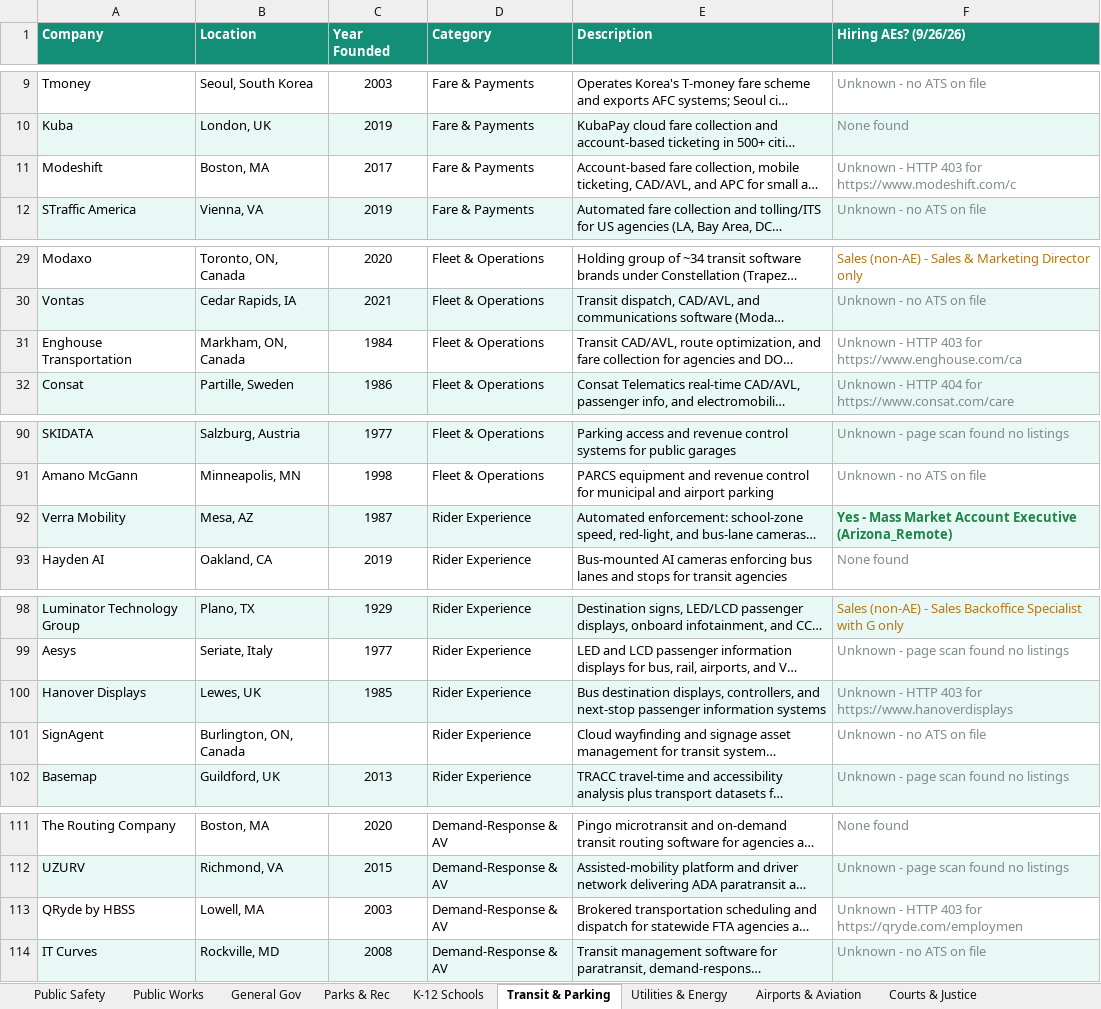
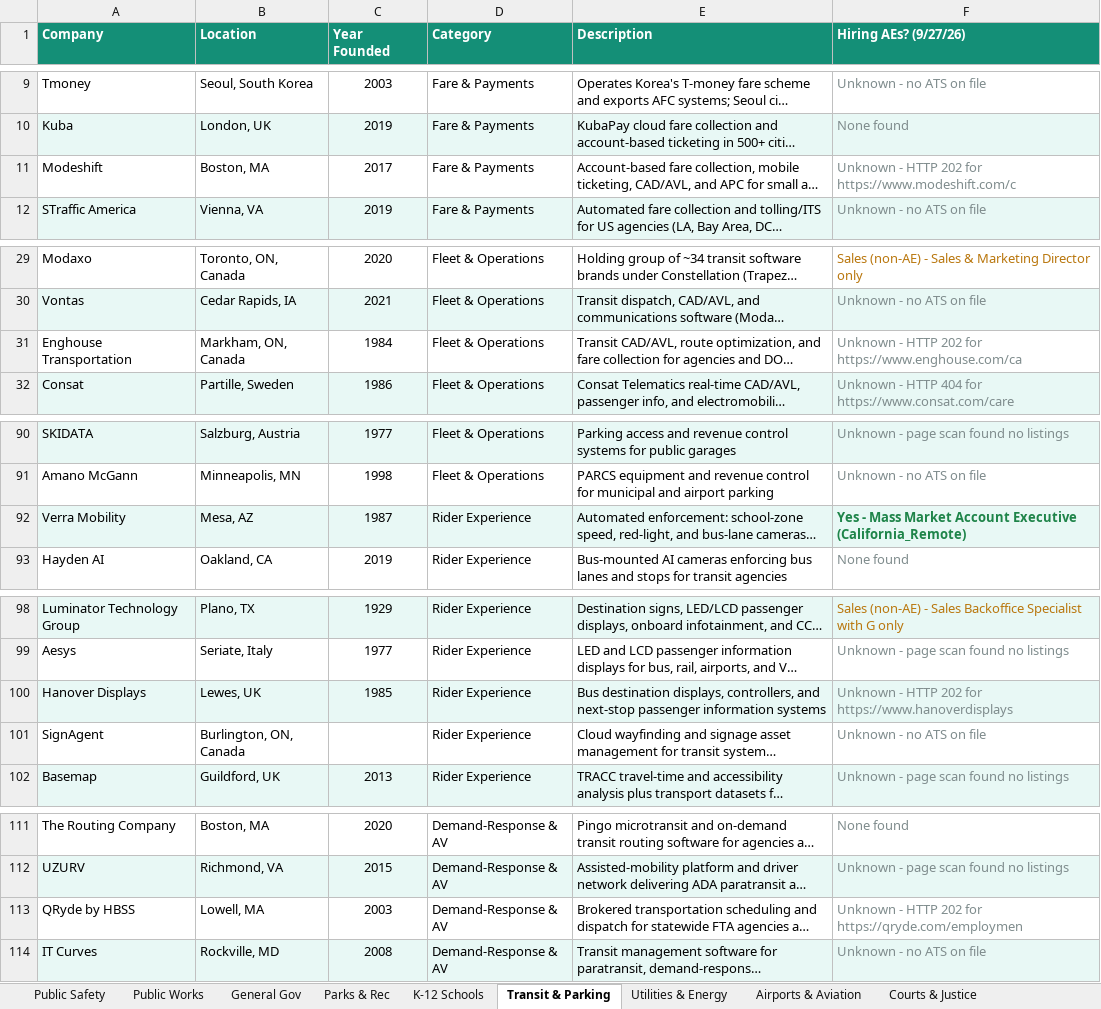
Before and after one commit to westjw/govtech-dock, an Excel workbook: exports/GovTech_Company_Tracker.xlsx, sheet Transit & Parking, drawn as a sheet; only a part is shown, gaps mark what is left out; long unchanged cells end in …; values as stored, in another font and other column widths than the file's, no borders; the diff names each change by its address in the sheet, - before the commit and + after, or states it on an @@ line.

```diff
--- a/exports/GovTech_Company_Tracker.xlsx (sheet Transit & Parking)
+++ b/exports/GovTech_Company_Tracker.xlsx (sheet Transit & Parking)
-F1: Hiring AEs? (9/26/26)
+F1: Hiring AEs? (9/27/26)
-F11 (Hiring AEs? (9/27/26)): …- HTTP 403 for https://www.modeshift.com/c
+F11 (Hiring AEs? (9/27/26)): …- HTTP 202 for https://www.modeshift.com/c
-F31 (Hiring AEs? (9/27/26)): …- HTTP 403 for https://www.enghouse.com/ca
+F31 (Hiring AEs? (9/27/26)): …- HTTP 202 for https://www.enghouse.com/ca
-F92 (Hiring AEs? (9/27/26)): …Account Executive (Arizona_Remote)
+F92 (Hiring AEs? (9/27/26)): …Account Executive (California_Remote)
-F100 (Hiring AEs? (9/27/26)): …- HTTP 403 for https://www.hanoverdisplays
+F100 (Hiring AEs? (9/27/26)): …- HTTP 202 for https://www.hanoverdisplays
-F113 (Hiring AEs? (9/27/26)): …- HTTP 403 for https://qryde.com/employmen
+F113 (Hiring AEs? (9/27/26)): …- HTTP 202 for https://qryde.com/employmen
```
Also changed, not shown: sheet Public Safety, sheet Airports & Aviation, sheet Public Works, sheet General Gov, sheet K-12 Schools, sheet Higher Education, 5 more sheets.
